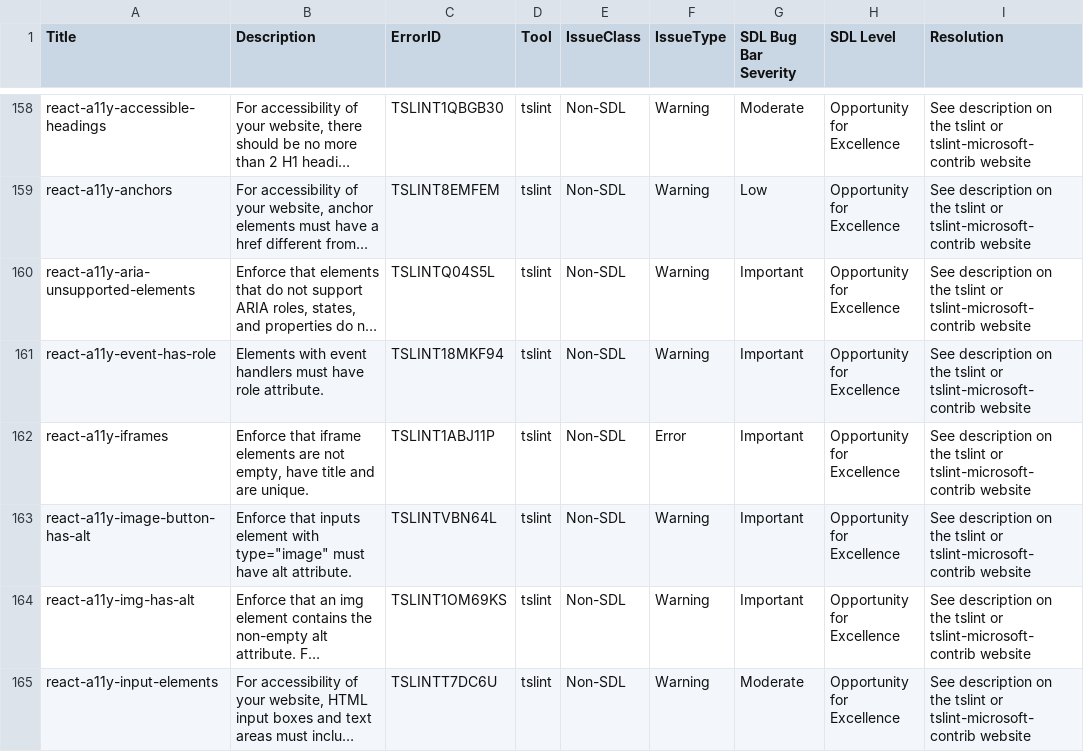
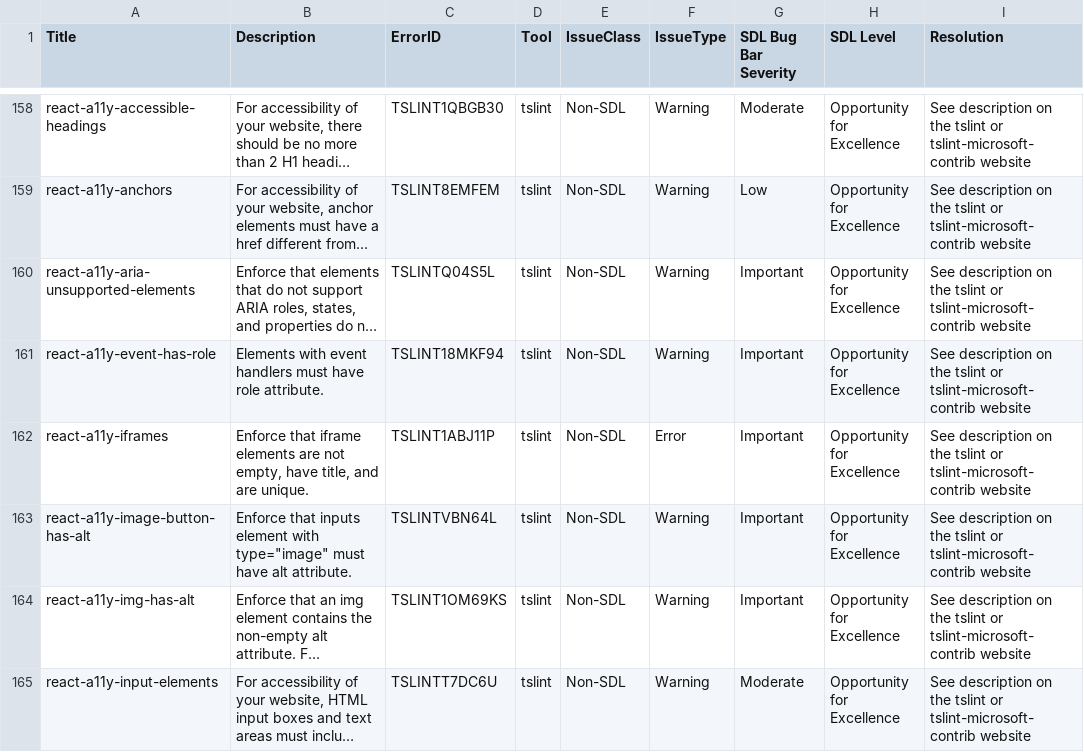
Before and after one commit to microsoft/tslint-microsoft-contrib, a CSV file: tslint-warnings.csv, drawn as a sheet; only a part is shown, gaps mark what is left out; long unchanged cells end in …; the diff names each change by its address in the sheet, - before the commit and + after, or states it on an @@ line.

```diff
--- a/tslint-warnings.csv
+++ b/tslint-warnings.csv
-B162 (Description): …empty, have title and are…
+B162 (Description): …empty, have title, and are…
```
Also changed, not shown: 2 other files.
